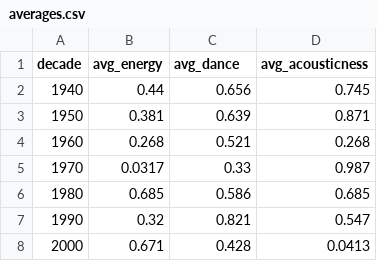
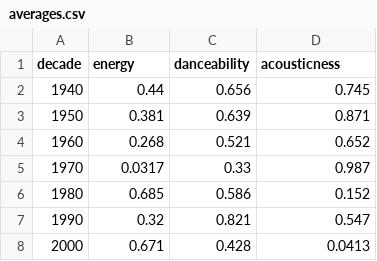
Before and after one commit to reduquette/music_data_visualization, a CSV file: averages.csv, drawn as a sheet.

Commit message:
CSV modifications

```diff
--- a/averages.csv
+++ b/averages.csv
@@ -1,7 +1,7 @@
-decade,avg_energy,avg_dance,avg_acousticness
+decade,energy,danceability,acousticness
 1940, 0.44, 0.656, 0.745
 1950, 0.381, 0.639, 0.871
-1960, 0.268, 0.521, 0.268
+1960, 0.268, 0.521, 0.652
 1970, 0.0317, 0.33, 0.987
-1980, 0.685, 0.586, 0.685
+1980, 0.685, 0.586, 0.152
 1990, 0.32, 0.821, 0.547
```
